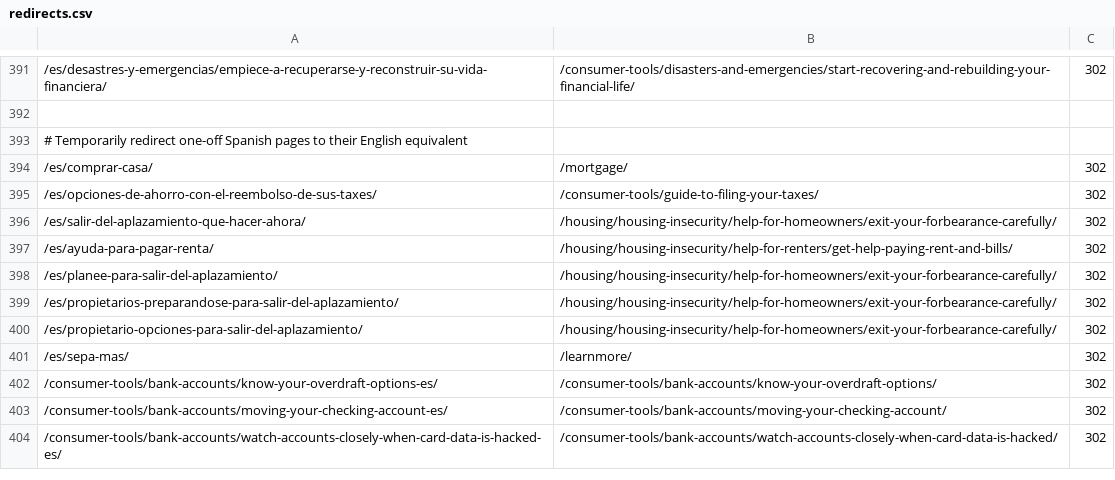
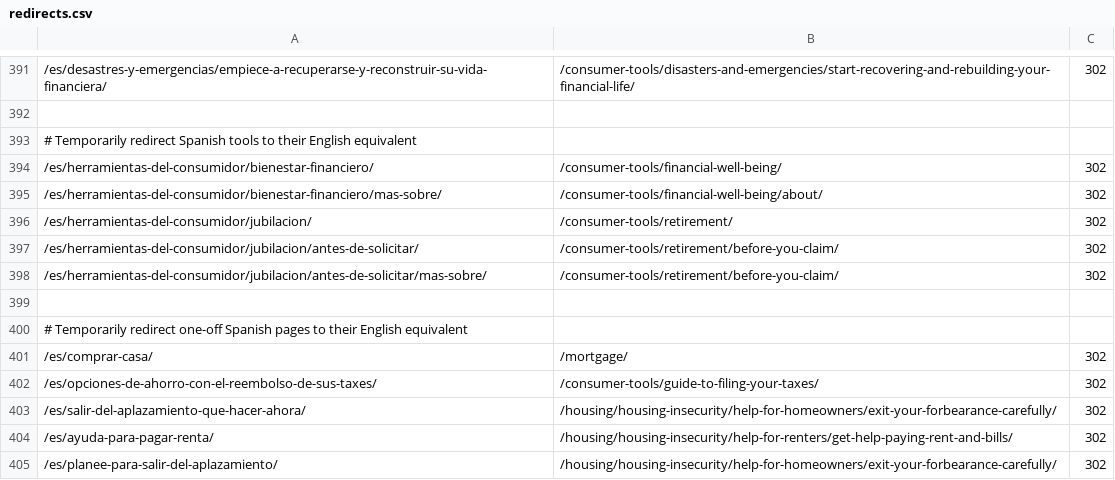
Before and after one commit to cfpb/consumerfinance.gov, a CSV file: cfgov/core/redirects.csv, drawn as a sheet; only a part is shown, gaps mark what is left out; the shorter side is filled out with more unchanged rows; the diff names each change by its address in the sheet, - before the commit and + after, or states it on an @@ line.

Commit message:
Redirect Spanish tools

```diff
--- a/cfgov/core/redirects.csv
+++ b/cfgov/core/redirects.csv
+row 393: # Temporarily redirect Spanish tools to their English equivalent
+row 394: /es/herramientas-del-consumidor/bienestar-financiero/ | /consumer-tools/financial-well-being/ | 302
+row 395: /es/herramientas-del-consumidor/bienestar-financiero/mas-sobre/ | /consumer-tools/financial-well-being/about/ | 302
+row 396: /es/herramientas-del-consumidor/jubilacion/ | /consumer-tools/retirement/ | 302
+row 397: /es/herramientas-del-consumidor/jubilacion/antes-de-solicitar/ | /consumer-tools/retirement/before-you-claim/ | 302
+row 398: /es/herramientas-del-consumidor/jubilacion/antes-de-solicitar/mas-sobre/ | /consumer-tools/retirement/before-you-claim/ | 302
+row 399: (empty)
```
Also changed, not shown: 4 other files.
